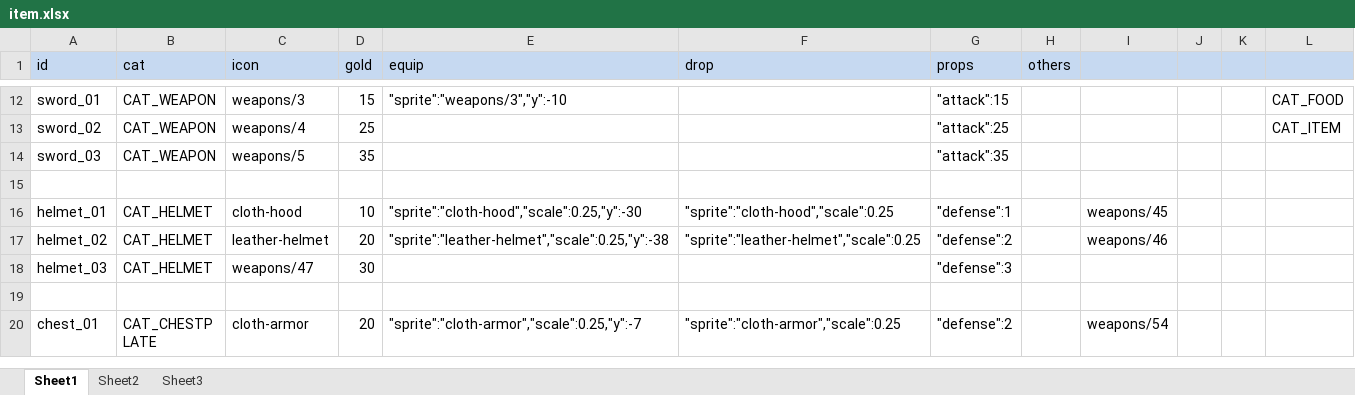
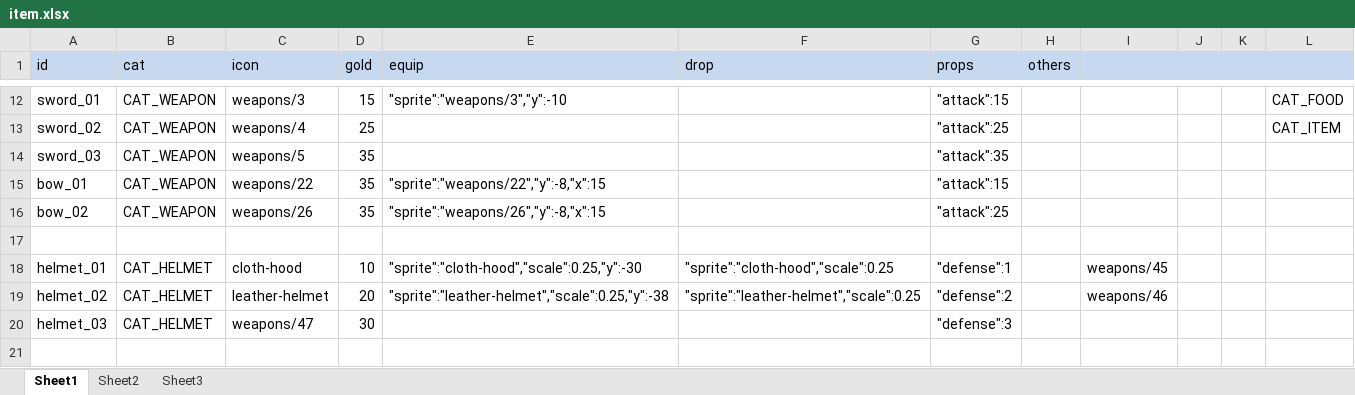
Before and after one commit to bwm0822/game_02, an Excel workbook: xls/item.xlsx, sheet Sheet1, drawn as a sheet; only a part is shown, gaps mark what is left out; the shorter side is filled out with more unchanged rows; values as stored, in another font and other column widths than the file's, no borders; the diff names each change by its address in the sheet, - before the commit and + after, or states it on an @@ line.

```diff
--- a/xls/item.xlsx (sheet Sheet1)
+++ b/xls/item.xlsx (sheet Sheet1)
+row 15: bow_01 | CAT_WEAPON | weapons/22 | 35 | "sprite":"weapons/22","y":-8,"x":15 |  | "attack":15
+row 16: bow_02 | CAT_WEAPON | weapons/26 | 35 | "sprite":"weapons/26","y":-8,"x":15 |  | "attack":25
```
Also changed, not shown: xls/role.xlsx, 8 other files.
